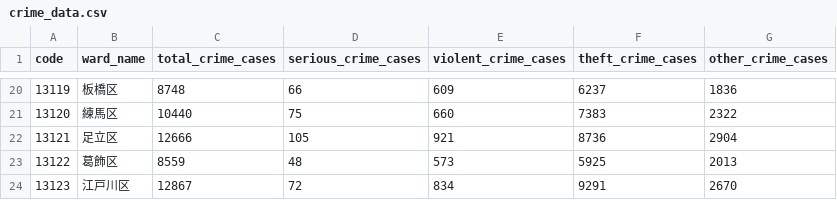
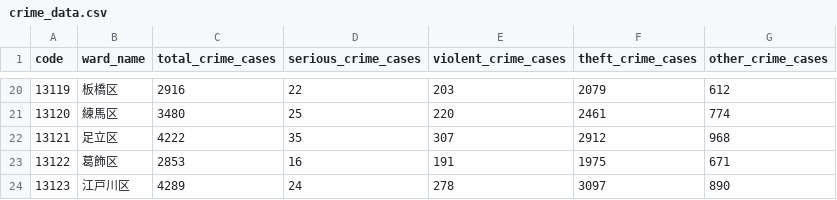
Before and after one commit to ukimotodatascience/Tokyo-livability-index, a CSV file: data/raw/crime_data.csv, drawn as a sheet; only a part is shown, gaps mark what is left out; the diff covers the shown part only.

Commit message:
fix(data): exclude crime subtotal rows

```diff
--- a/data/raw/crime_data.csv
+++ b/data/raw/crime_data.csv
@@ -20,5 +20,5 @@
-13119,板橋区,8748,66,609,6237,1836
-13120,練馬区,10440,75,660,7383,2322
-13121,足立区,12666,105,921,8736,2904
-13122,葛飾区,8559,48,573,5925,2013
-13123,江戸川区,12867,72,834,9291,2670
+13119,板橋区,2916,22,203,2079,612
+13120,練馬区,3480,25,220,2461,774
+13121,足立区,4222,35,307,2912,968
+13122,葛飾区,2853,16,191,1975,671
+13123,江戸川区,4289,24,278,3097,890
```
Also changed, not shown: 90 edited cells elsewhere in this file, 2 other files.
